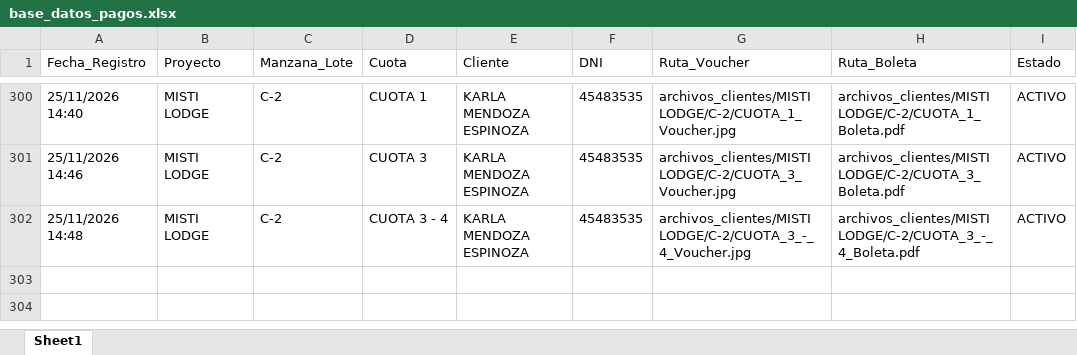
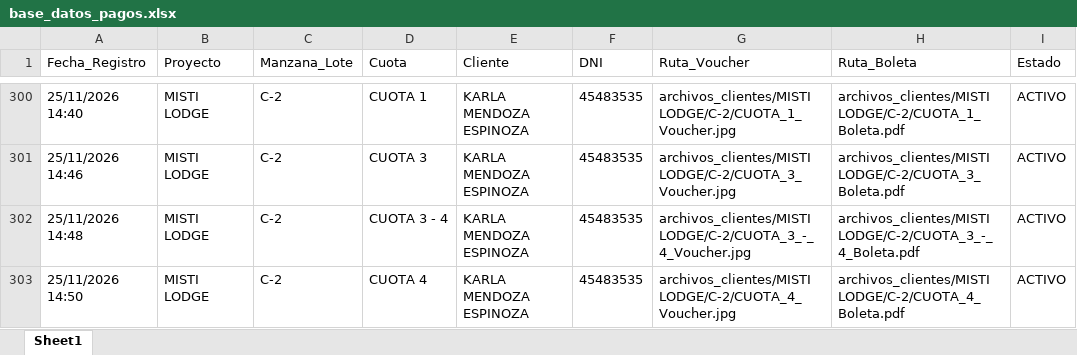
Before and after one commit to bryanflowers10-prog/portal-cobranzas-gr, an Excel workbook: base_datos_pagos.xlsx, sheet Sheet1, drawn as a sheet; only a part is shown, gaps mark what is left out; values as stored, in another font and other column widths than the file's, no borders; the diff names each change by its address in the sheet, - before the commit and + after, or states it on an @@ line.

```diff
--- a/base_datos_pagos.xlsx (sheet Sheet1)
+++ b/base_datos_pagos.xlsx (sheet Sheet1)
+row 303: 25/11/2026 14:50 | MISTI LODGE | C-2 | CUOTA 4 | KARLA MENDOZA ESPINOZA | 45483535 | archivos_clientes/MISTI LODGE/C-2/CUOTA_4_Voucher.jpg | archivos_clientes/MISTI LODGE/C-2/CUOTA_4_Boleta.pdf | ACTIVO
```
Also changed, not shown: 2 other files.
